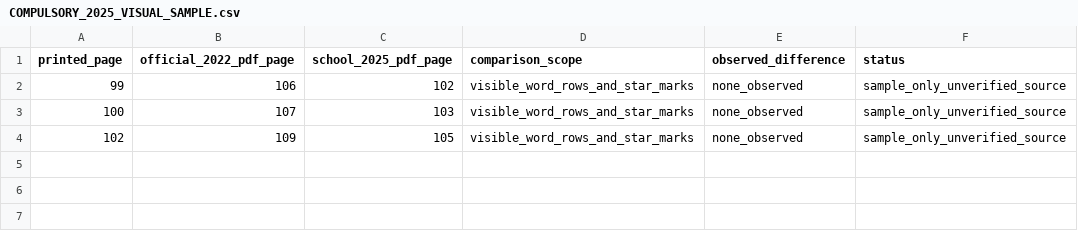
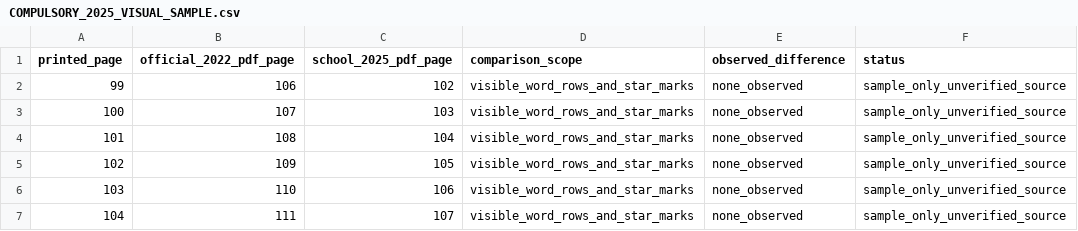
Before and after one commit to AloofLW/Etyra, a CSV file: docs/COMPULSORY_2025_VISUAL_SAMPLE.csv, drawn as a sheet.

Commit message:
Extend compulsory curriculum visual comparison

```diff
--- a/docs/COMPULSORY_2025_VISUAL_SAMPLE.csv
+++ b/docs/COMPULSORY_2025_VISUAL_SAMPLE.csv
@@ -3,2 +3,5 @@ printed_page,official_2022_pdf_page,school_2025_pdf_page,comparison_scope,observ
 100,107,103,visible_word_rows_and_star_marks,none_observed,sample_only_unverified_source
+101,108,104,visible_word_rows_and_star_marks,none_observed,sample_only_unverified_source
 102,109,105,visible_word_rows_and_star_marks,none_observed,sample_only_unverified_source
+103,110,106,visible_word_rows_and_star_marks,none_observed,sample_only_unverified_source
+104,111,107,visible_word_rows_and_star_marks,none_observed,sample_only_unverified_source
```
Also changed, not shown: 1 other file.
